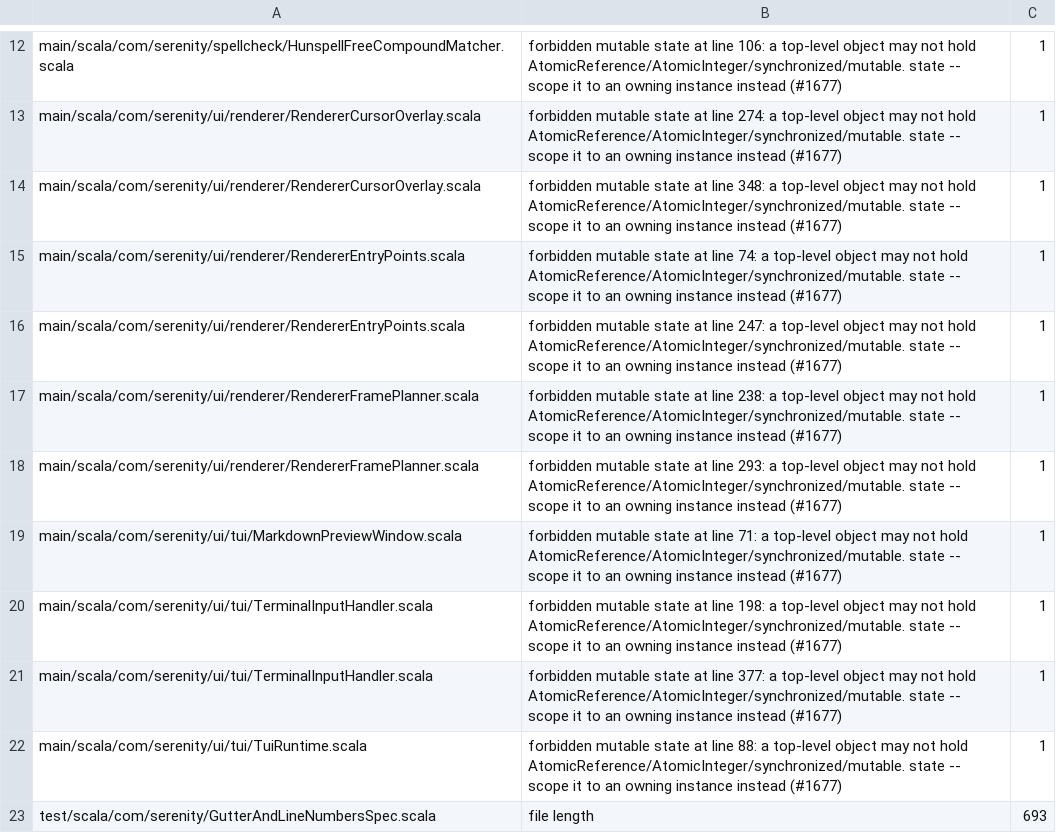
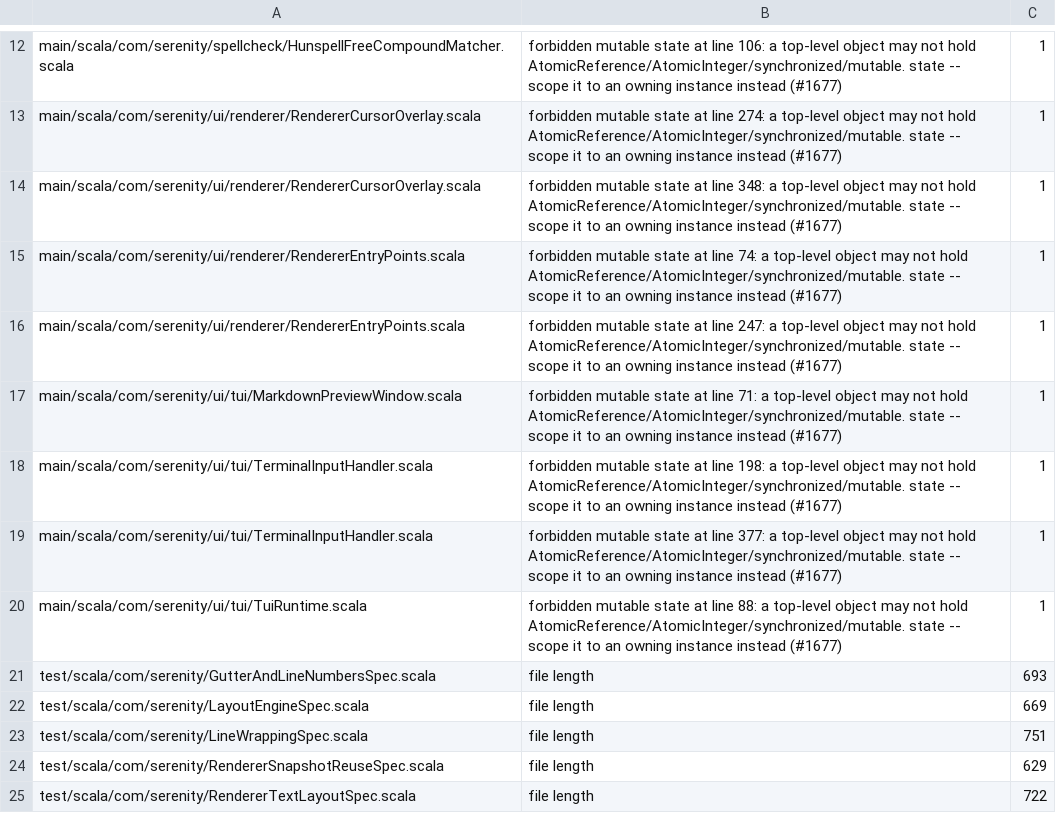
Before and after one commit to BarMal/Serenity, a TSV file: project/architecture-baseline.tsv, drawn as a sheet; only a part is shown, gaps mark what is left out; the shorter side is filled out with more unchanged rows.

```diff
--- a/project/architecture-baseline.tsv
+++ b/project/architecture-baseline.tsv
@@ -16,4 +16,2 @@ main/scala/com/serenity/ui/renderer/RendererEntryPoints.scala	forbidden mutable
 main/scala/com/serenity/ui/renderer/RendererEntryPoints.scala	forbidden mutable state at line 247: a top-level object may not hold AtomicReference/AtomicInteger/synchronized/mutable. state -- scope it to an owning instance instead (#1677)	1
-main/scala/com/serenity/ui/renderer/RendererFramePlanner.scala	forbidden mutable state at line 238: a top-level object may not hold AtomicReference/AtomicInteger/synchronized/mutable. state -- scope it to an owning instance instead (#1677)	1
-main/scala/com/serenity/ui/renderer/RendererFramePlanner.scala	forbidden mutable state at line 293: a top-level object may not hold AtomicReference/AtomicInteger/synchronized/mutable. state -- scope it to an owning instance instead (#1677)	1
 main/scala/com/serenity/ui/tui/MarkdownPreviewWindow.scala	forbidden mutable state at line 71: a top-level object may not hold AtomicReference/AtomicInteger/synchronized/mutable. state -- scope it to an owning instance instead (#1677)	1
```
Also changed, not shown: 15 other files.
